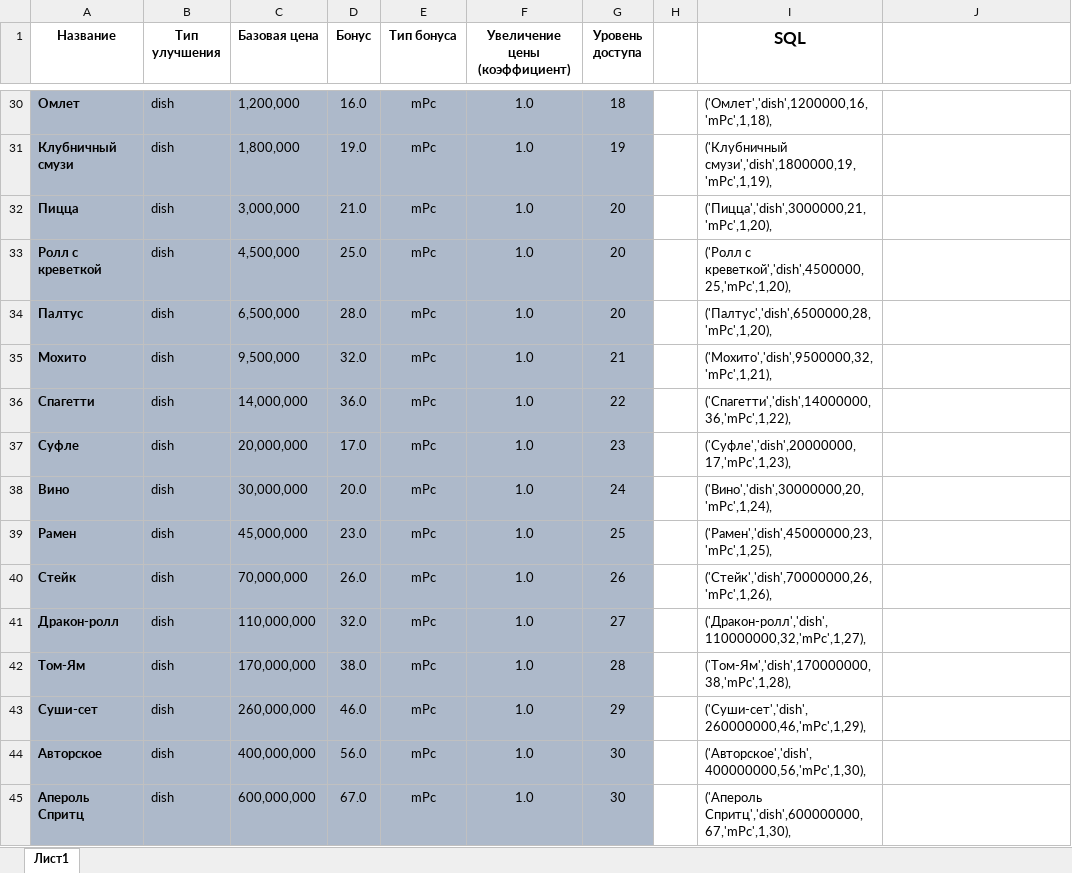
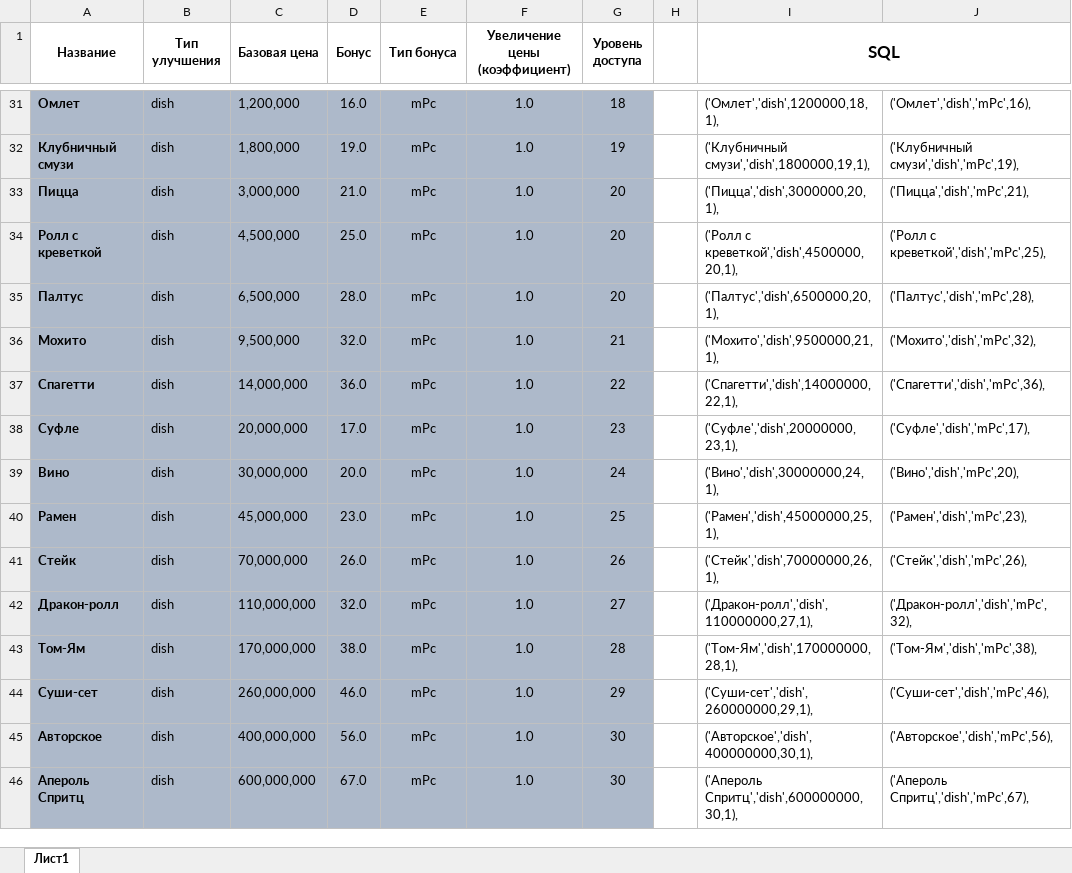
Before and after one commit to slepyie-kotyata/design, an Excel workbook: Кликер Таблица Улучшений.xlsx, sheet Лист1, drawn as a sheet; only a part is shown, gaps mark what is left out; values as stored, in another font and other column widths than the file's, no borders; addresses are those after the commit; the diff covers the shown part only; the diff names each change by its address in the sheet, - before the commit and + after, or states it on an @@ line.

```diff
--- a/Кликер Таблица Улучшений.xlsx (sheet Лист1)
+++ b/Кликер Таблица Улучшений.xlsx (sheet Лист1)
+A1:A2 merged
+B1:B2 merged
+C1:C2 merged
+D1:D2 merged
+E1:E2 merged
+F1:F2 merged
+G1:G2 merged
+I1:J1 merged
-I31 (SQL): ('Омлет','dish',1200000,16,'mPc',1,18),
+I31 (SQL): ('Омлет','dish',1200000,18,1),
-J31: (empty)
+J31: ('Омлет','dish','mPc',16),
-I32 (SQL): ('Клубничный смузи','dish',1800000,19,'mPc',1,19),
+I32 (SQL): ('Клубничный смузи','dish',1800000,19,1),
-J32: (empty)
+J32: ('Клубничный смузи','dish','mPc',19),
-I33 (SQL): ('Пицца','dish',3000000,21,'mPc',1,20),
+I33 (SQL): ('Пицца','dish',3000000,20,1),
-J33: (empty)
+J33: ('Пицца','dish','mPc',21),
-I34 (SQL): ('Ролл с креветкой','dish',4500000,25,'mPc',1,20),
+I34 (SQL): ('Ролл с креветкой','dish',4500000,20,1),
-J34: (empty)
+J34: ('Ролл с креветкой','dish','mPc',25),
-I35 (SQL): ('Палтус','dish',6500000,28,'mPc',1,20),
+I35 (SQL): ('Палтус','dish',6500000,20,1),
-J35: (empty)
+J35: ('Палтус','dish','mPc',28),
-I36 (SQL): ('Мохито','dish',9500000,32,'mPc',1,21),
+I36 (SQL): ('Мохито','dish',9500000,21,1),
-J36: (empty)
+J36: ('Мохито','dish','mPc',32),
-I37 (SQL): ('Спагетти','dish',14000000,36,'mPc',1,22),
+I37 (SQL): ('Спагетти','dish',14000000,22,1),
-J37: (empty)
+J37: ('Спагетти','dish','mPc',36),
-I38 (SQL): ('Суфле','dish',20000000,17,'mPc',1,23),
+I38 (SQL): ('Суфле','dish',20000000,23,1),
-J38: (empty)
+J38: ('Суфле','dish','mPc',17),
-I39 (SQL): ('Вино','dish',30000000,20,'mPc',1,24),
+I39 (SQL): ('Вино','dish',30000000,24,1),
-J39: (empty)
+J39: ('Вино','dish','mPc',20),
-I40 (SQL): ('Рамен','dish',45000000,23,'mPc',1,25),
+I40 (SQL): ('Рамен','dish',45000000,25,1),
-J40: (empty)
+J40: ('Рамен','dish','mPc',23),
-I41 (SQL): ('Стейк','dish',70000000,26,'mPc',1,26),
+I41 (SQL): ('Стейк','dish',70000000,26,1),
-J41: (empty)
+J41: ('Стейк','dish','mPc',26),
-I42 (SQL): ('Дракон-ролл','dish',110000000,32,'mPc',1,27),
+I42 (SQL): ('Дракон-ролл','dish',110000000,27,1),
-J42: (empty)
+J42: ('Дракон-ролл','dish','mPc',32),
-I43 (SQL): ('Том-Ям','dish',170000000,38,'mPc',1,28),
+I43 (SQL): ('Том-Ям','dish',170000000,28,1),
-J43: (empty)
+J43: ('Том-Ям','dish','mPc',38),
-I44 (SQL): ('Суши-сет','dish',260000000,46,'mPc',1,29),
+I44 (SQL): ('Суши-сет','dish',260000000,29,1),
-J44: (empty)
+J44: ('Суши-сет','dish','mPc',46),
-I45 (SQL): ('Авторское','dish',400000000,56,'mPc',1,30),
+I45 (SQL): ('Авторское','dish',400000000,30,1),
-J45: (empty)
+J45: ('Авторское','dish','mPc',56),
-I46 (SQL): ('Апероль Спритц','dish',600000000,67,'mPc',1,30),
+I46 (SQL): ('Апероль Спритц','dish',600000000,30,1),
-J46: (empty)
+J46: ('Апероль Спритц','dish','mPc',67),
```
Also changed, not shown: 1 added row and 124 edited cells elsewhere in this sheet.
